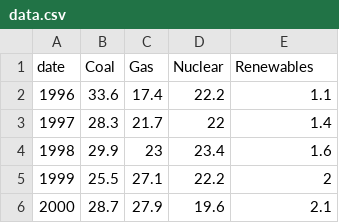
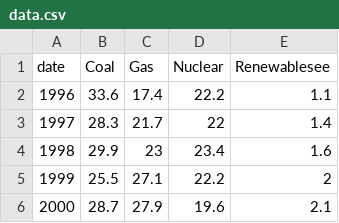
Before and after one commit to defra-design/check-for-flooding-prototype, a CSV file: app/assets/data/data.csv, drawn as a sheet; only a part is shown.

```diff
--- a/app/assets/data/data.csv
+++ b/app/assets/data/data.csv
@@ -1,2 +1,2 @@
-date,Coal,Gas,Nuclear,Renewables
+date,Coal,Gas,Nuclear,Renewablesee
 1996,33.6,17.4,22.2,1.1
```
Also changed, not shown: 7 other files.
